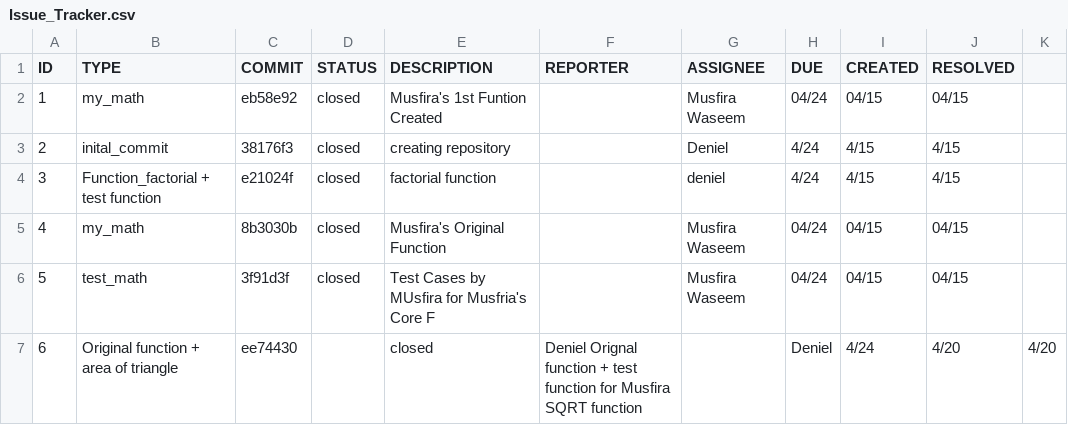
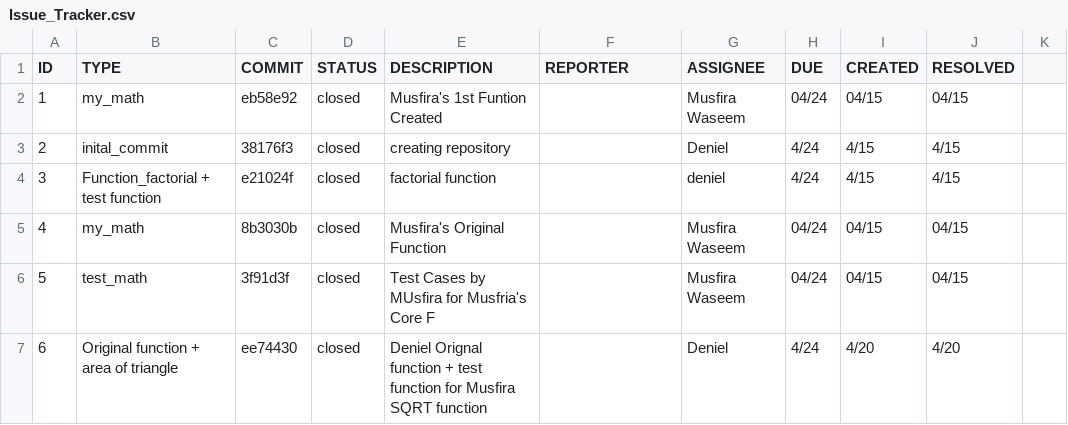
Before and after one commit to zhangdeniel11/ET574-H-PROJECT2-group2, a CSV file: Issue_Tracker.csv, drawn as a sheet.

Commit message:
Fix formatting issue in Issue_Tracker.csv

```diff
--- a/Issue_Tracker.csv
+++ b/Issue_Tracker.csv
@@ -6,2 +6,2 @@ ID,TYPE,COMMIT,STATUS,DESCRIPTION,REPORTER,ASSIGNEE,DUE,CREATED,RESOLVED
 5,test_math,3f91d3f,closed,Test Cases by MUsfira for Musfria's Core F,,Musfira Waseem,04/24,04/15,04/15
-6,Original function + area of triangle,ee74430,,closed, Deniel Orignal function + test function for Musfira SQRT function,,Deniel,4/24,4/20,4/20
+6,Original function + area of triangle,ee74430,closed, Deniel Orignal function + test function for Musfira SQRT function,,Deniel,4/24,4/20,4/20
```
